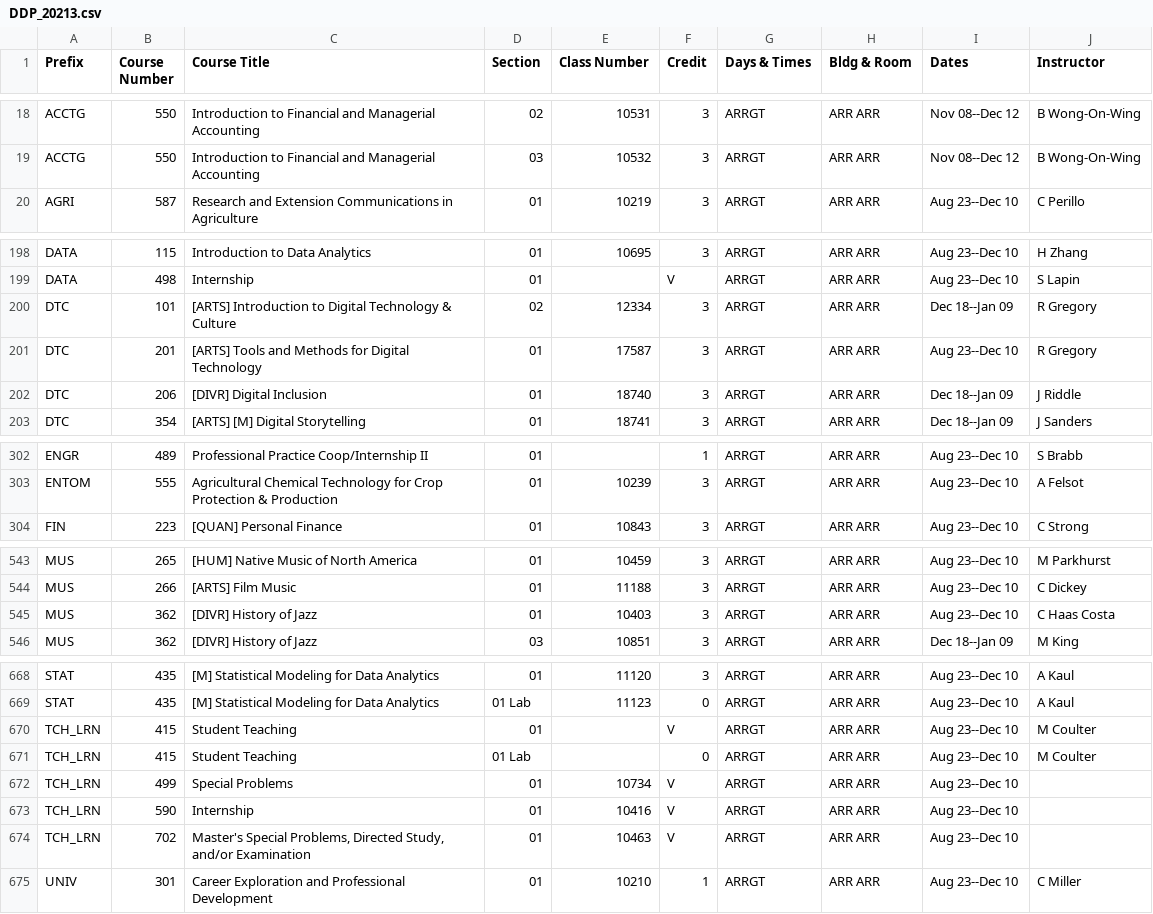
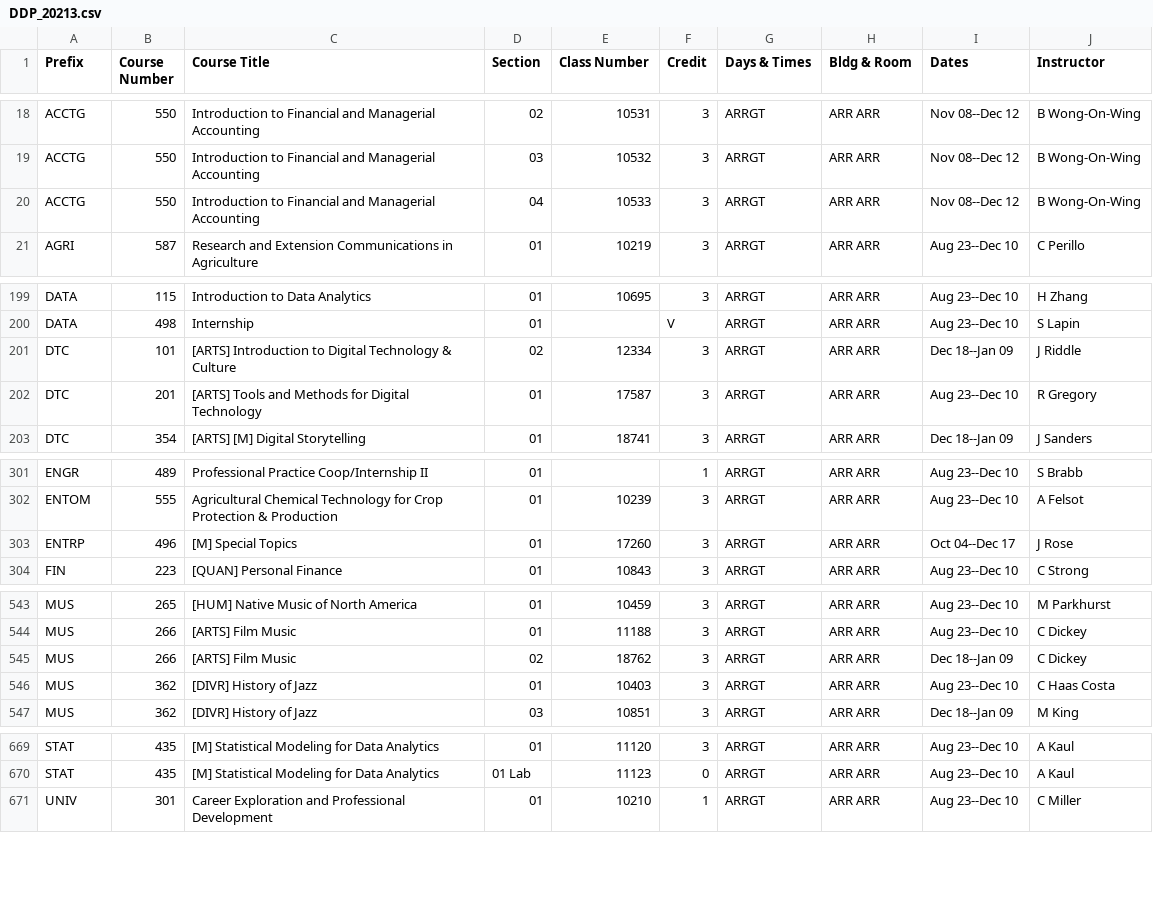
Before and after one commit to shinyamagami/WSU_courses, a CSV file: outputs/DDP_20213.csv, drawn as a sheet; only a part is shown, gaps mark what is left out; the diff covers the shown part only.

```diff
--- a/outputs/DDP_20213.csv
+++ b/outputs/DDP_20213.csv
@@ -19,2 +19,3 @@ ACCTG,550,Introduction to Financial and Managerial Accounting,02,10531,3,ARRGT,A
 ACCTG,550,Introduction to Financial and Managerial Accounting,03,10532,3,ARRGT,ARR ARR,Nov 08--Dec 12,B Wong-On-Wing
+ACCTG,550,Introduction to Financial and Managerial Accounting,04,10533,3,ARRGT,ARR ARR,Nov 08--Dec 12,B Wong-On-Wing
 AGRI,587,Research and Extension Communications in Agriculture,01,10219,3,ARRGT,ARR ARR,Aug 23--Dec 10,C Perillo
@@ -199,5 +200,4 @@ DATA,115,Introduction to Data Analytics,01,10695,3,ARRGT,ARR ARR,Aug 23--Dec 10,
 DATA,498,Internship,01,"",V,ARRGT,ARR ARR,Aug 23--Dec 10,S Lapin
-DTC,101,[ARTS] Introduction to Digital Technology & Culture,02,12334,3,ARRGT,ARR ARR,Dec 18--Jan 09,R Gregory
+DTC,101,[ARTS] Introduction to Digital Technology & Culture,02,12334,3,ARRGT,ARR ARR,Dec 18--Jan 09,J Riddle
 DTC,201,[ARTS] Tools and Methods for Digital Technology,01,17587,3,ARRGT,ARR ARR,Aug 23--Dec 10,R Gregory
-DTC,206,[DIVR] Digital Inclusion,01,18740,3,ARRGT,ARR ARR,Dec 18--Jan 09,J Riddle
 DTC,354,[ARTS] [M] Digital Storytelling,01,18741,3,ARRGT,ARR ARR,Dec 18--Jan 09,J Sanders
@@ -303,2 +302,3 @@ ENGR,489,Professional Practice Coop/Internship II,01,"",1,ARRGT,ARR ARR,Aug 23--
 ENTOM,555,Agricultural Chemical Technology for Crop Protection & Production,01,10239,3,ARRGT,ARR ARR,Aug 23--Dec 10,A Felsot
+ENTRP,496,[M] Special Topics,01,17260,3,ARRGT,ARR ARR,Oct 04--Dec 17,J Rose
 FIN,223,[QUAN] Personal Finance,01,10843,3,ARRGT,ARR ARR,Aug 23--Dec 10,C Strong
@@ -544,2 +544,3 @@ MUS,265,[HUM] Native Music of North America,01,10459,3,ARRGT,ARR ARR,Aug 23--Dec
 MUS,266,[ARTS] Film Music,01,11188,3,ARRGT,ARR ARR,Aug 23--Dec 10,C Dickey
+MUS,266,[ARTS] Film Music,02,18762,3,ARRGT,ARR ARR,Dec 18--Jan 09,C Dickey
 MUS,362,[DIVR] History of Jazz,01,10403,3,ARRGT,ARR ARR,Aug 23--Dec 10,C Haas Costa
@@ -669,7 +670,2 @@ STAT,435,[M] Statistical Modeling for Data Analytics,01,11120,3,ARRGT,ARR ARR,Au
 STAT,435,[M] Statistical Modeling for Data Analytics,01 Lab,11123,0,ARRGT,ARR ARR,Aug 23--Dec 10,A Kaul
-TCH_LRN,415,Student Teaching,01,"",V,ARRGT,ARR ARR,Aug 23--Dec 10,M Coulter
-TCH_LRN,415,Student Teaching,01 Lab,"",0,ARRGT,ARR ARR,Aug 23--Dec 10,M Coulter
-TCH_LRN,499,Special Problems,01,10734,V,ARRGT,ARR ARR,Aug 23--Dec 10,""
-TCH_LRN,590,Internship,01,10416,V,ARRGT,ARR ARR,Aug 23--Dec 10,""
-TCH_LRN,702,"Master's Special Problems, Directed Study, and/or Examination",01,10463,V,ARRGT,ARR ARR,Aug 23--Dec 10,""
 UNIV,301,Career Exploration and Professional Development,01,10210,1,ARRGT,ARR ARR,Aug 23--Dec 10,C Miller
```
Also changed, not shown: 1 removed row and 9 edited cells elsewhere in this file, outputs/Everett_20213.csv, outputs/Spokane_20213.csv, 10 other files.
